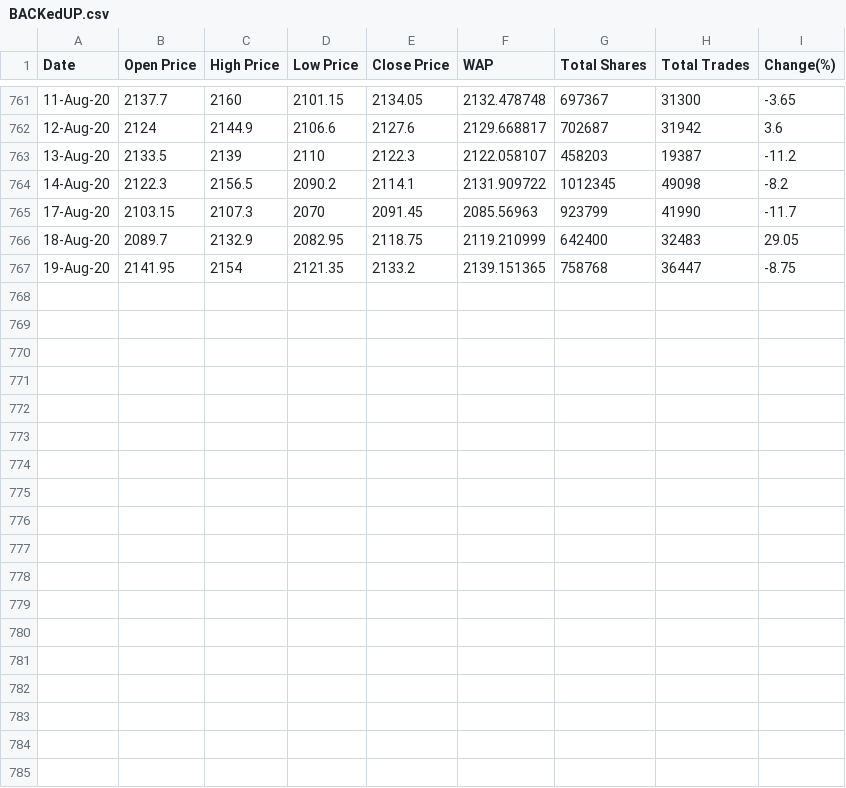
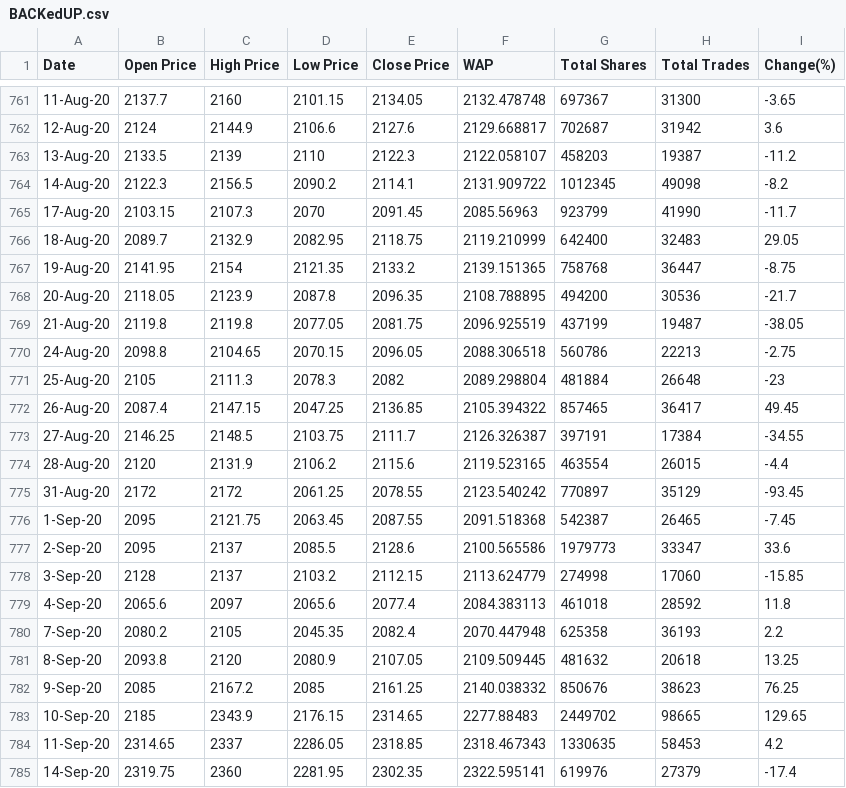
Before and after one commit to Ravichilka46/STOCKER, a CSV file: BACKedUP.csv, drawn as a sheet; only a part is shown, gaps mark what is left out; the diff names each change by its address in the sheet, - before the commit and + after, or states it on an @@ line.

Commit message:
Add to 14sept Commit

```diff
--- a/BACKedUP.csv
+++ b/BACKedUP.csv
+row 768: 20-Aug-20 | 2118.05 | 2123.9 | 2087.8 | 2096.35 | 2108.788895 | 494200 | 30536 | -21.7
+row 769: 21-Aug-20 | 2119.8 | 2119.8 | 2077.05 | 2081.75 | 2096.925519 | 437199 | 19487 | -38.05
+row 770: 24-Aug-20 | 2098.8 | 2104.65 | 2070.15 | 2096.05 | 2088.306518 | 560786 | 22213 | -2.75
+row 771: 25-Aug-20 | 2105 | 2111.3 | 2078.3 | 2082 | 2089.298804 | 481884 | 26648 | -23
+row 772: 26-Aug-20 | 2087.4 | 2147.15 | 2047.25 | 2136.85 | 2105.394322 | 857465 | 36417 | 49.45
+row 773: 27-Aug-20 | 2146.25 | 2148.5 | 2103.75 | 2111.7 | 2126.326387 | 397191 | 17384 | -34.55
+row 774: 28-Aug-20 | 2120 | 2131.9 | 2106.2 | 2115.6 | 2119.523165 | 463554 | 26015 | -4.4
+row 775: 31-Aug-20 | 2172 | 2172 | 2061.25 | 2078.55 | 2123.540242 | 770897 | 35129 | -93.45
+row 776: 1-Sep-20 | 2095 | 2121.75 | 2063.45 | 2087.55 | 2091.518368 | 542387 | 26465 | -7.45
+row 777: 2-Sep-20 | 2095 | 2137 | 2085.5 | 2128.6 | 2100.565586 | 1979773 | 33347 | 33.6
+row 778: 3-Sep-20 | 2128 | 2137 | 2103.2 | 2112.15 | 2113.624779 | 274998 | 17060 | -15.85
+row 779: 4-Sep-20 | 2065.6 | 2097 | 2065.6 | 2077.4 | 2084.383113 | 461018 | 28592 | 11.8
+row 780: 7-Sep-20 | 2080.2 | 2105 | 2045.35 | 2082.4 | 2070.447948 | 625358 | 36193 | 2.2
+row 781: 8-Sep-20 | 2093.8 | 2120 | 2080.9 | 2107.05 | 2109.509445 | 481632 | 20618 | 13.25
+row 782: 9-Sep-20 | 2085 | 2167.2 | 2085 | 2161.25 | 2140.038332 | 850676 | 38623 | 76.25
+row 783: 10-Sep-20 | 2185 | 2343.9 | 2176.15 | 2314.65 | 2277.88483 | 2449702 | 98665 | 129.65
+row 784: 11-Sep-20 | 2314.65 | 2337 | 2286.05 | 2318.85 | 2318.467343 | 1330635 | 58453 | 4.2
+row 785: 14-Sep-20 | 2319.75 | 2360 | 2281.95 | 2302.35 | 2322.595141 | 619976 | 27379 | -17.4
```
